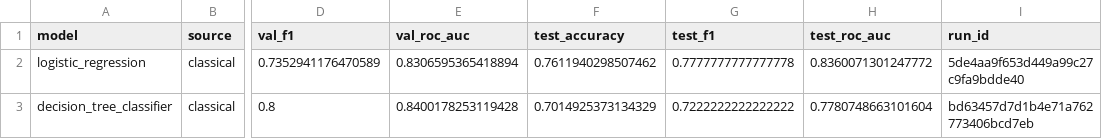
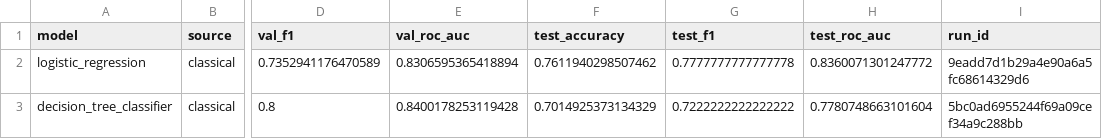
Before and after one commit to rayyansi9/CS-4120-01-Diabetes-Project-ML-Fixed, a CSV file: reports/tables/classification_results.csv, drawn as a sheet; only a part is shown, gaps mark what is left out; the diff names each change by its address in the sheet, - before the commit and + after, or states it on an @@ line.

```diff
--- a/reports/tables/classification_results.csv
+++ b/reports/tables/classification_results.csv
-I2 (run_id): 5de4aa9f653d449a99c27c9fa9bdde40
+I2 (run_id): 9eadd7d1b29a4e90a6a5fc68614329d6
-I3 (run_id): bd63457d7d1b4e71a762773406bcd7eb
+I3 (run_id): 5bc0ad6955244f69a09cef34a9c288bb
```
Also changed, not shown: reports/tables/nn_classification_results.csv, reports/tables/regression_results.csv, 6 other files.
